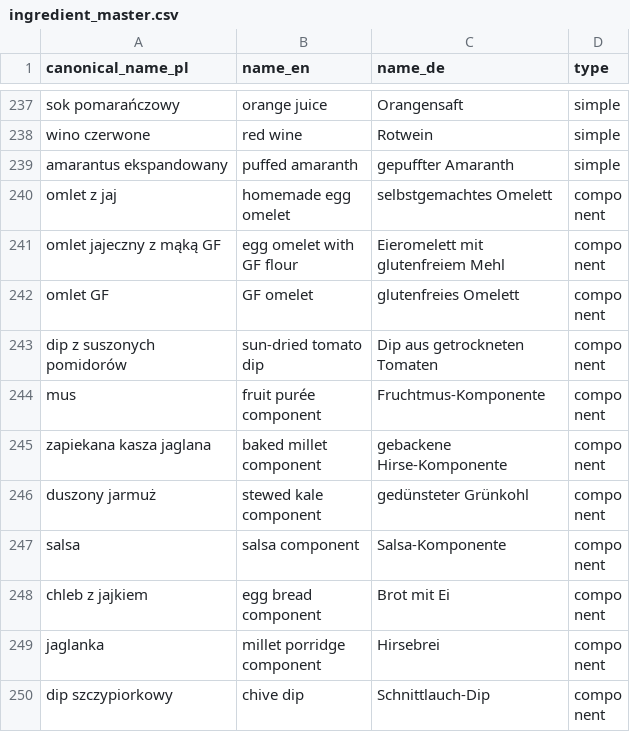
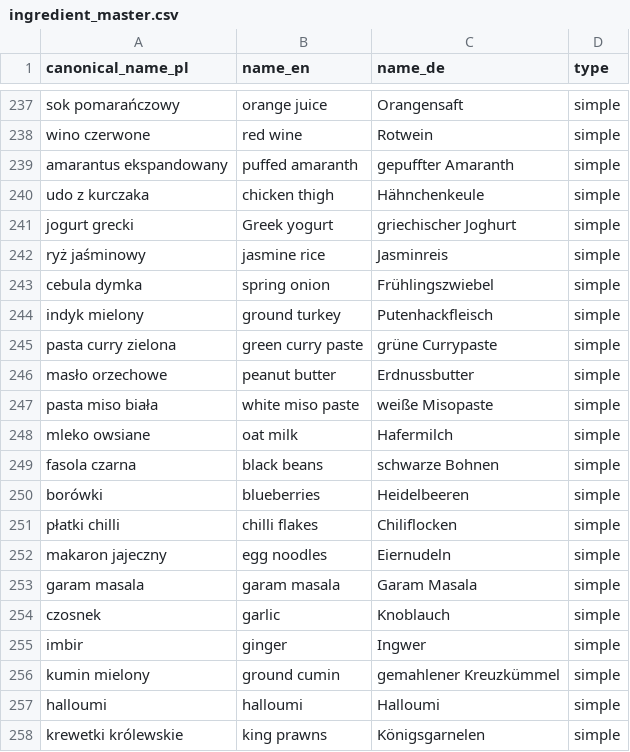
Before and after one commit to Anna0799/calyra-ingredient-master, a CSV file: data/ingredients/ingredient_master.csv, drawn as a sheet; only a part is shown, gaps mark what is left out; the shorter side is filled out with more unchanged rows; the diff covers the shown part only; the diff names each change by its address in the sheet, - before the commit and + after, or states it on an @@ line.

Commit message:
Add approved Ingredient Master identities

```diff
--- a/data/ingredients/ingredient_master.csv
+++ b/data/ingredients/ingredient_master.csv
+row 240: udo z kurczaka | chicken thigh | Hähnchenkeule | simple
+row 241: jogurt grecki | Greek yogurt | griechischer Joghurt | simple
+row 242: ryż jaśminowy | jasmine rice | Jasminreis | simple
+row 243: cebula dymka | spring onion | Frühlingszwiebel | simple
+row 244: indyk mielony | ground turkey | Putenhackfleisch | simple
+row 245: pasta curry zielona | green curry paste | grüne Currypaste | simple
+row 246: masło orzechowe | peanut butter | Erdnussbutter | simple
+row 247: pasta miso biała | white miso paste | weiße Misopaste | simple
+row 248: mleko owsiane | oat milk | Hafermilch | simple
+row 249: fasola czarna | black beans | schwarze Bohnen | simple
+row 250: borówki | blueberries | Heidelbeeren | simple
+row 251: płatki chilli | chilli flakes | Chiliflocken | simple
+row 252: makaron jajeczny | egg noodles | Eiernudeln | simple
+row 253: garam masala | garam masala | Garam Masala | simple
+row 254: czosnek | garlic | Knoblauch | simple
+row 255: imbir | ginger | Ingwer | simple
+row 256: kumin mielony | ground cumin | gemahlener Kreuzkümmel | simple
+row 257: halloumi | halloumi | Halloumi | simple
+row 258: krewetki królewskie | king prawns | Königsgarnelen | simple
```
Also changed, not shown: 10 added rows elsewhere in this file, 1 other file.
